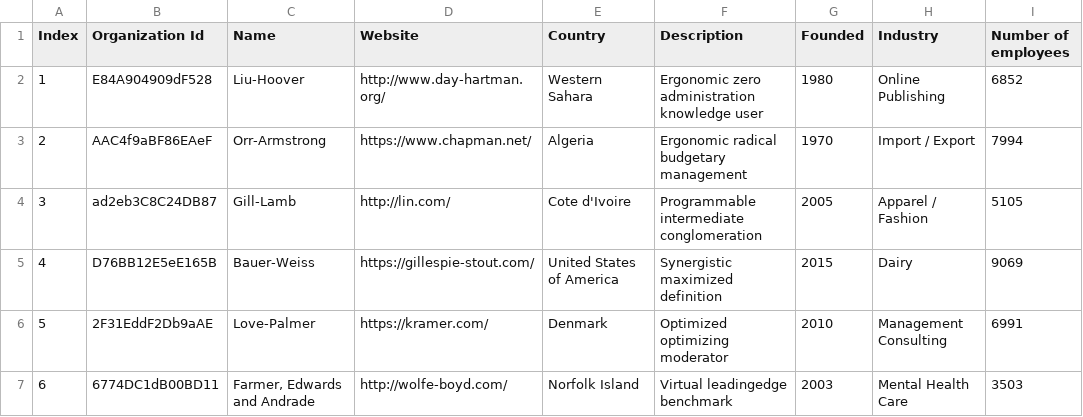
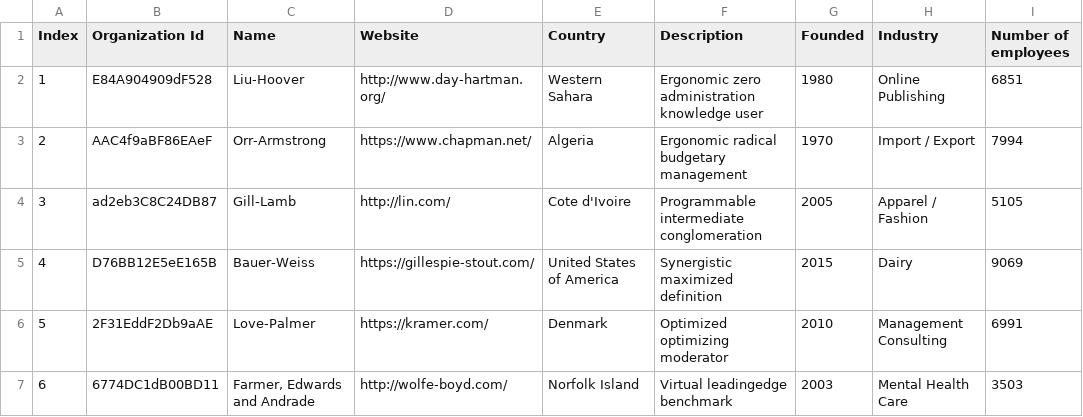
Before and after one commit to lexara-prime-ai/SPARK_FUNDAMENTALS, a CSV file: data/people.csv, drawn as a sheet; only a part is shown.

Commit message:
Update csv file

```diff
--- a/data/people.csv
+++ b/data/people.csv
@@ -1,3 +1,3 @@
 Index,Organization Id,Name,Website,Country,Description,Founded,Industry,Number of employees
-1,E84A904909dF528,Liu-Hoover,http://www.day-hartman.org/,Western Sahara,Ergonomic zero administration knowledge user,1980,Online Publishing,6852
+1,E84A904909dF528,Liu-Hoover,http://www.day-hartman.org/,Western Sahara,Ergonomic zero administration knowledge user,1980,Online Publishing,6851
 2,AAC4f9aBF86EAeF,Orr-Armstrong,https://www.chapman.net/,Algeria,Ergonomic radical budgetary management,1970,Import / Export,7994
```
